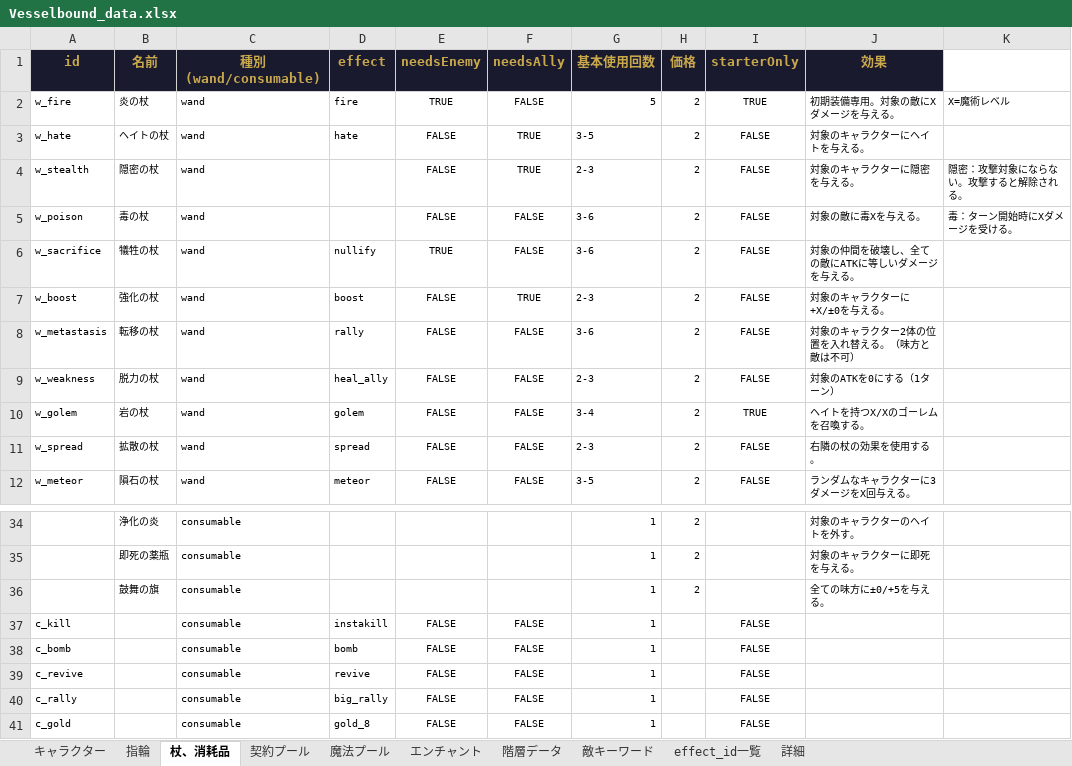
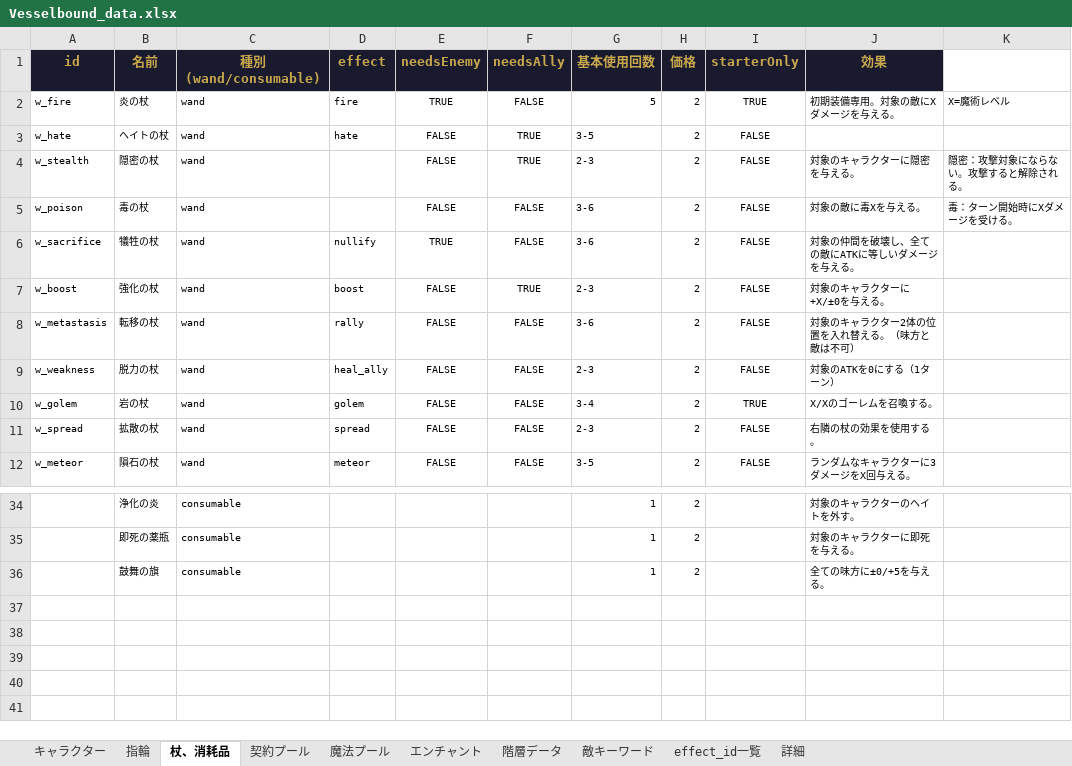
Before and after one commit to Yuki-fa/Vesselbound, an Excel workbook: js/Vesselbound_data.xlsx, sheet 杖、消耗品, drawn as a sheet; only a part is shown, gaps mark what is left out; values as stored, in another font and other column widths than the file's, no borders; charts and pictures not drawn; the diff names each change by its address in the sheet, - before the commit and + after, or states it on an @@ line.

Commit message:
Update by Claude

```diff
--- a/js/Vesselbound_data.xlsx (sheet 杖、消耗品)
+++ b/js/Vesselbound_data.xlsx (sheet 杖、消耗品)
-J3 (効果): 対象のキャラクターにヘイトを与える。
+J3 (効果): (empty)
-J10 (効果): ヘイトを持つX/Xのゴーレムを召喚する。
+J10 (効果): X/Xのゴーレムを召喚する。
-row 37: c_kill |  | consumable | instakill | FALSE | FALSE | 1 |  | FALSE
-row 38: c_bomb |  | consumable | bomb | FALSE | FALSE | 1 |  | FALSE
-row 39: c_revive |  | consumable | revive | FALSE | FALSE | 1 |  | FALSE
-row 40: c_rally |  | consumable | big_rally | FALSE | FALSE | 1 |  | FALSE
-row 41: c_gold |  | consumable | gold_8 | FALSE | FALSE | 1 |  | FALSE
```
Also changed, not shown: sheet キャラクター, sheet 階層データ.
